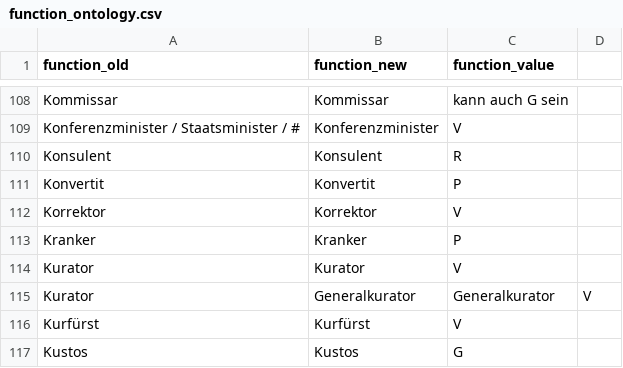
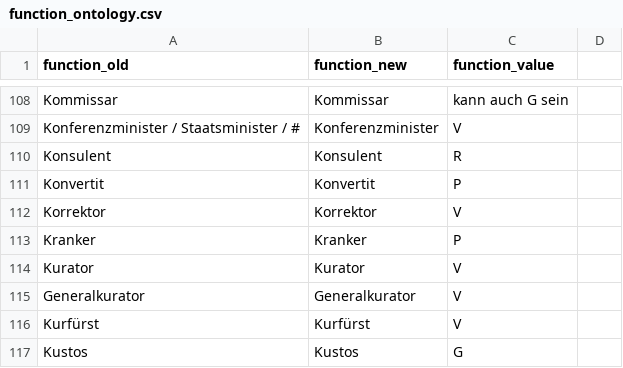
Before and after one commit to ieg-dhr/DigiKAR, a CSV file: OntologyFiles/function_ontology.csv, drawn as a sheet; only a part is shown, gaps mark what is left out.

Commit message:
Update function_ontology.csv

```diff
--- a/OntologyFiles/function_ontology.csv
+++ b/OntologyFiles/function_ontology.csv
@@ -114,3 +114,3 @@ Kranker,Kranker,P
 Kurator,Kurator,V
-Kurator, Generalkurator,Generalkurator,V
+Generalkurator,Generalkurator,V
 Kurfürst,Kurfürst,V
```
